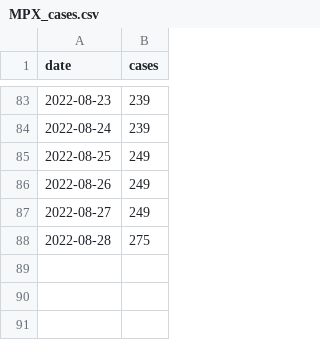
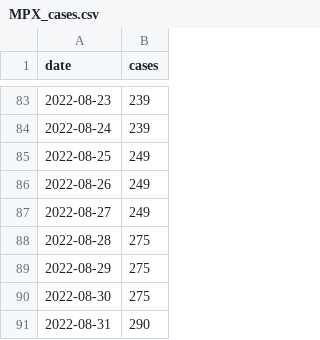
Before and after one commit to andersen-lab/MPX_WasteWater_San-Diego, a CSV file: MPX_cases.csv, drawn as a sheet; only a part is shown, gaps mark what is left out; the diff names each change by its address in the sheet, - before the commit and + after, or states it on an @@ line.

Commit message:
Update MPX_cases.csv

```diff
--- a/MPX_cases.csv
+++ b/MPX_cases.csv
+row 89: 2022-08-29 | 275
+row 90: 2022-08-30 | 275
+row 91: 2022-08-31 | 290
```
